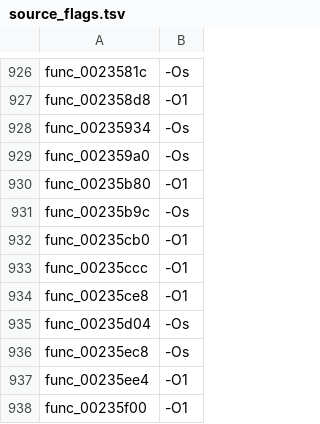
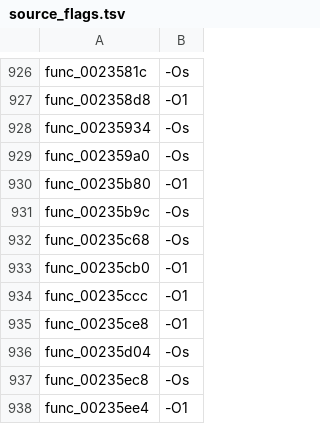
Before and after one commit to USED255/artonelico2-decomp, a TSV file: config/source_flags.tsv, drawn as a sheet; only a part is shown, gaps mark what is left out; the shorter side is filled out with more unchanged rows; the diff names each change by its address in the sheet, - before the commit and + after, or states it on an @@ line.

Commit message:
m3(permuter): +1 gp_rel stub recovered by the sweep (3,425 -> 3,426)
`func_00235c68` (gp_rel, `-Os`) had converged in its work directory but was not in the
ledger. It was one of the candidates whose `_flags.txt` recorded a 100.00 from an
earlier verification; the re-verify in the new `sweep` mode (#275) confirms it still
holds, so it is landable.

Note for the workflow: `sweep --apply` writes into the repository it is run from, so it
must be run from a task worktree, not the main checkout. It was invoked from the main
checkout here and the change was moved into this worktree by hand before committing.

Ledger 3,425 -> 3,426; distinct 3,426; src/matched/*.c 3,426;
test_matched_ledger.py passes; make check 12 checks FAIL 0.

```diff
--- a/config/source_flags.tsv
+++ b/config/source_flags.tsv
+row 932: func_00235c68 | -Os
```
Also changed, not shown: 2 other files.
